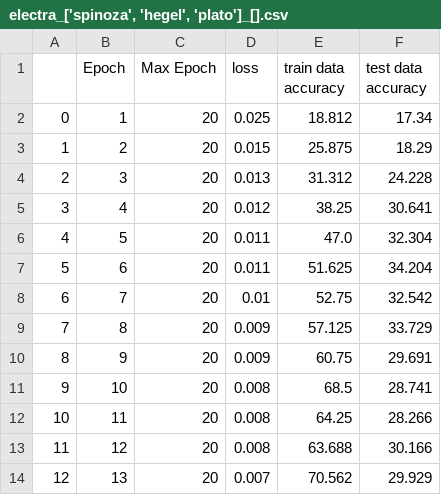
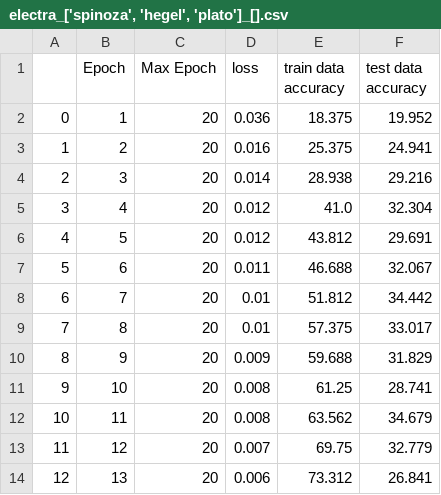
Before and after one commit to Kkwarc/NLP, a CSV file: train_data/electra_['spinoza', 'hegel', 'plato']_[].csv, drawn as a sheet; only a part is shown; the diff covers the shown part only.

```diff
--- a/train_data/electra_['spinoza', 'hegel', 'plato']_[].csv
+++ b/train_data/electra_['spinoza', 'hegel', 'plato']_[].csv
@@ -1,14 +1,14 @@
 ,Epoch,Max Epoch,loss,train data accuracy,test data accuracy
-0,1,20,0.025,18.812,17.34
-1,2,20,0.015,25.875,18.29
-2,3,20,0.013,31.312,24.228
-3,4,20,0.012,38.25,30.641
-4,5,20,0.011,47.0,32.304
-5,6,20,0.011,51.625,34.204
-6,7,20,0.01,52.75,32.542
-7,8,20,0.009,57.125,33.729
-8,9,20,0.009,60.75,29.691
-9,10,20,0.008,68.5,28.741
-10,11,20,0.008,64.25,28.266
-11,12,20,0.008,63.688,30.166
-12,13,20,0.007,70.562,29.929
+0,1,20,0.036,18.375,19.952
+1,2,20,0.016,25.375,24.941
+2,3,20,0.014,28.938,29.216
+3,4,20,0.012,41.0,32.304
+4,5,20,0.012,43.812,29.691
+5,6,20,0.011,46.688,32.067
+6,7,20,0.01,51.812,34.442
+7,8,20,0.01,57.375,33.017
+8,9,20,0.009,59.688,31.829
+9,10,20,0.008,61.25,28.741
+10,11,20,0.008,63.562,34.679
+11,12,20,0.007,69.75,32.779
+12,13,20,0.006,73.312,26.841
```
Also changed, not shown: 18 edited cells elsewhere in this file, train_data/bert_['spinoza', 'hegel', 'plato']_[1, 1, 2, 3, 1.33, 1.33, 5, 1, 2.5].csv, train_data/bert_[]_[1, 1, 2, 3, 1.33, 1.33, 5, 1, 2.5].csv, 12 other files.
